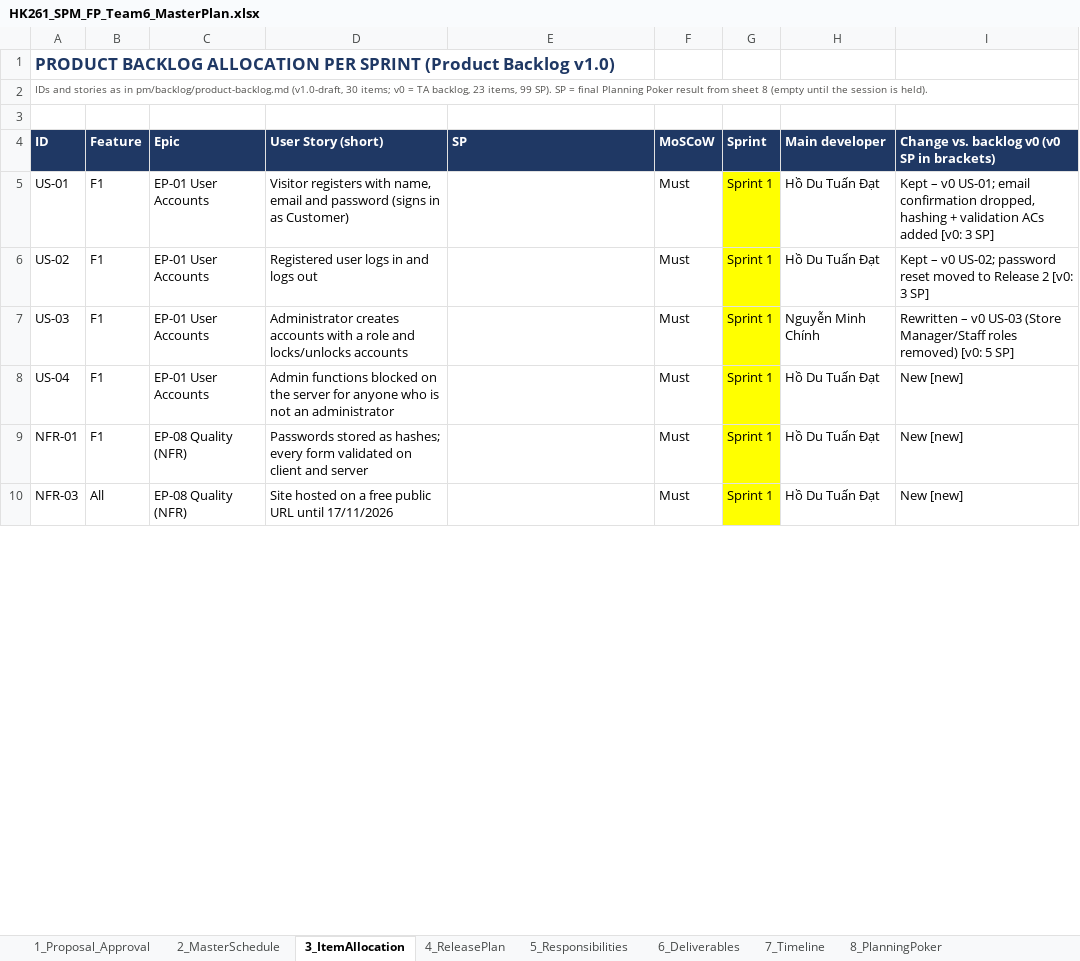
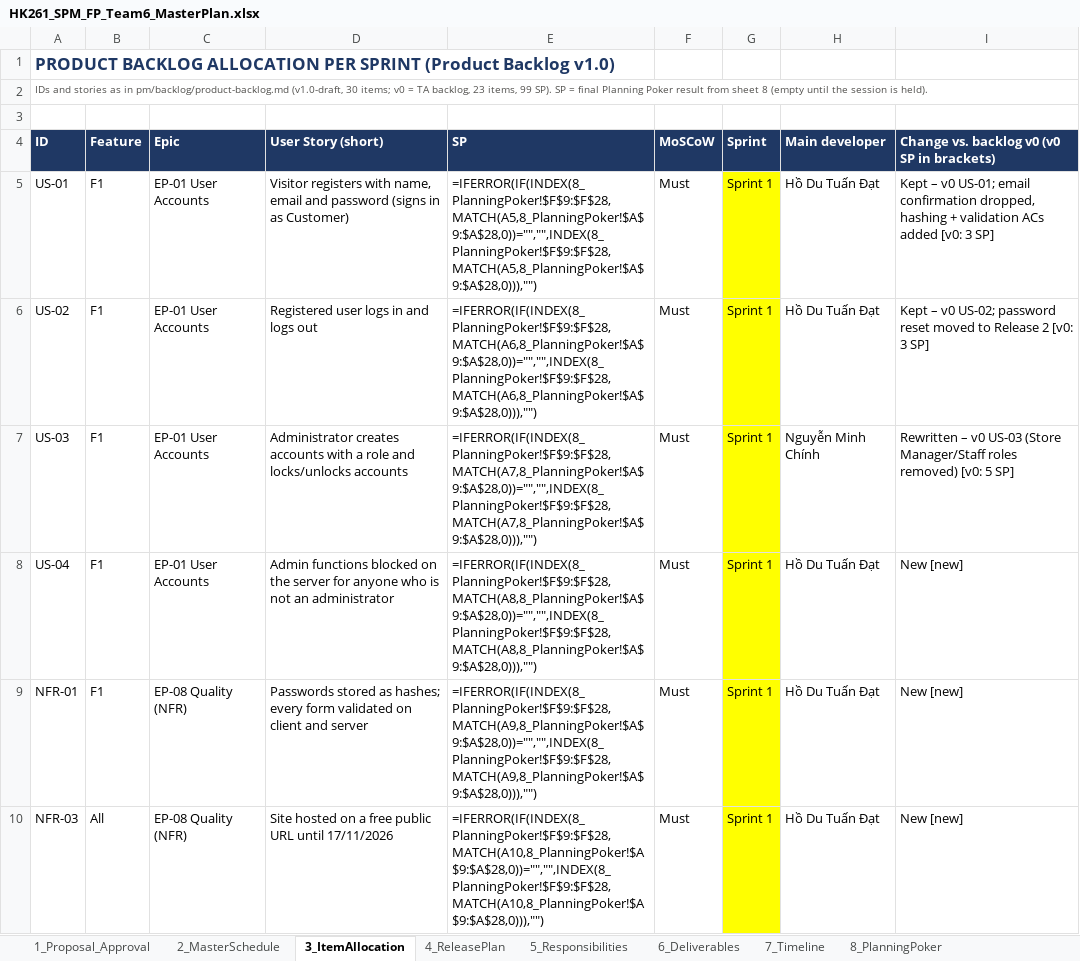
Before and after one commit to Tdat10052499/E-Commercial-Book-Store, an Excel workbook: pm/plan/HK261_SPM_FP_Team6_MasterPlan.xlsx, sheet 3_ItemAllocation, drawn as a sheet; only a part is shown; values as stored, in another font and other column widths than the file's, no borders; formulas without a stored value are shown as written; the diff covers the shown part only; the diff names each change by its address in the sheet, - before the commit and + after, or states it on an @@ line.

Commit message:
docs(backlog): record PO story-point estimates, PSP 55 and expected velocity
Estimates set by the PO from AI-suggested values; no voting rounds held (planning-poker-log v1.1). Refs: P03

```diff
--- a/pm/plan/HK261_SPM_FP_Team6_MasterPlan.xlsx (sheet 3_ItemAllocation)
+++ b/pm/plan/HK261_SPM_FP_Team6_MasterPlan.xlsx (sheet 3_ItemAllocation)
-E5 (SP): (empty)
+E5 (SP): =IFERROR(IF(INDEX(8_PlanningPoker!$F$9:$F$28,MATCH(A5,8_PlanningPoker!$A$9:$A$28,0))="","",INDEX(8_PlanningPoker!$F$9:$F$28,MATCH(A5,8_PlanningPoker!$A$9:$A$28,0))),"")
-E6 (SP): (empty)
+E6 (SP): =IFERROR(IF(INDEX(8_PlanningPoker!$F$9:$F$28,MATCH(A6,8_PlanningPoker!$A$9:$A$28,0))="","",INDEX(8_PlanningPoker!$F$9:$F$28,MATCH(A6,8_PlanningPoker!$A$9:$A$28,0))),"")
-E7 (SP): (empty)
+E7 (SP): =IFERROR(IF(INDEX(8_PlanningPoker!$F$9:$F$28,MATCH(A7,8_PlanningPoker!$A$9:$A$28,0))="","",INDEX(8_PlanningPoker!$F$9:$F$28,MATCH(A7,8_PlanningPoker!$A$9:$A$28,0))),"")
-E8 (SP): (empty)
+E8 (SP): =IFERROR(IF(INDEX(8_PlanningPoker!$F$9:$F$28,MATCH(A8,8_PlanningPoker!$A$9:$A$28,0))="","",INDEX(8_PlanningPoker!$F$9:$F$28,MATCH(A8,8_PlanningPoker!$A$9:$A$28,0))),"")
-E9 (SP): (empty)
+E9 (SP): =IFERROR(IF(INDEX(8_PlanningPoker!$F$9:$F$28,MATCH(A9,8_PlanningPoker!$A$9:$A$28,0))="","",INDEX(8_PlanningPoker!$F$9:$F$28,MATCH(A9,8_PlanningPoker!$A$9:$A$28,0))),"")
-E10 (SP): (empty)
+E10 (SP): =IFERROR(IF(INDEX(8_PlanningPoker!$F$9:$F$28,MATCH(A10,8_PlanningPoker!$A$9:$A$28,0))="","",INDEX(8_PlanningPoker!$F$9:$F$28,MATCH(A10,8_PlanningPoker!$A$9:$A$28,0))),"")
```
Also changed, not shown: 6 added rows, 6 removed rows and 25 edited cells elsewhere in this sheet, sheet 7_Timeline, sheet 8_PlanningPoker, sheet 2_MasterSchedule, sheet 5_Responsibilities, sheet 4_ReleasePlan, sheet 1_Proposal_Approval, deliverables/S1/HK261_SPM_FP_Team6_c2_SprintBacklog_S1.xlsx, 11 other files.
